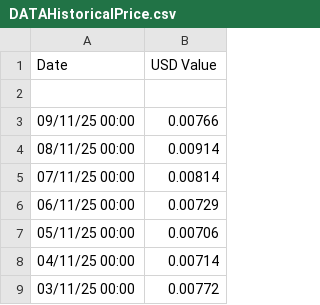
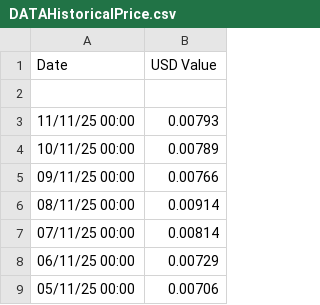
Before and after one commit to Ocnrb/Streamr-Operators, a CSV file: DATAHistoricalPrice.csv, drawn as a sheet; only a part is shown; the shorter side is filled out with more unchanged rows; the diff names each change by its address in the sheet, - before the commit and + after, or states it on an @@ line.

Commit message:
Update DATAHistoricalPrice.csv

```diff
--- a/DATAHistoricalPrice.csv
+++ b/DATAHistoricalPrice.csv
+row 3: 11/11/25 00:00 | 0.00793
+row 4: 10/11/25 00:00 | 0.00789
```
